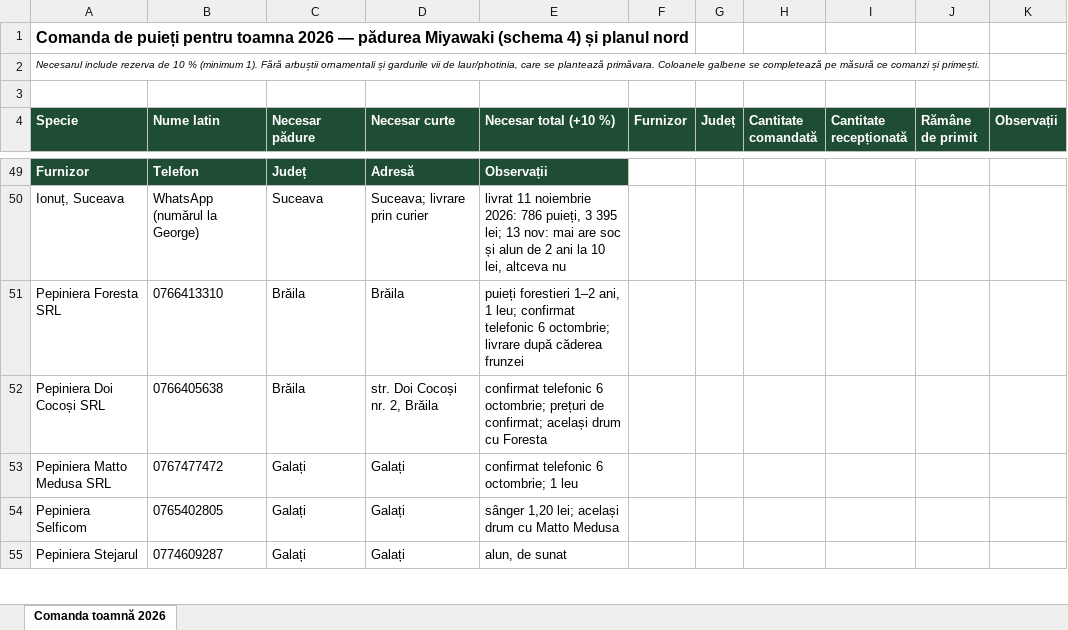
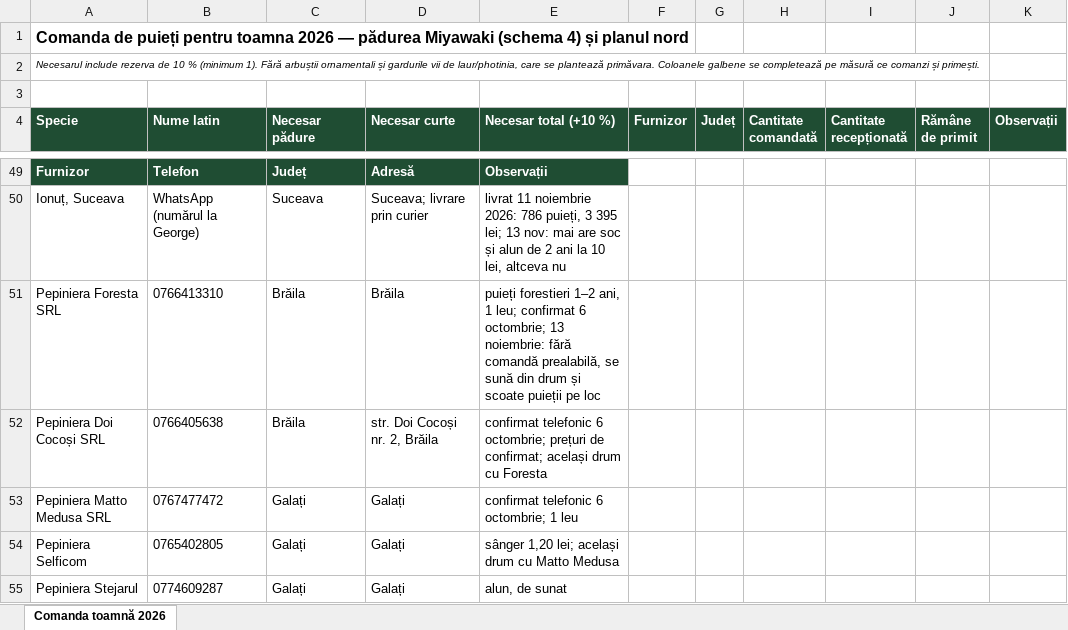
Before and after one commit to schmicky/crucea, an Excel workbook: resurse/oferte/comanda-toamna-2026.xlsx, sheet Comanda toamnă 2026, drawn as a sheet; only a part is shown, gaps mark what is left out; values as stored, in another font and other column widths than the file's, no borders; the diff names each change by its address in the sheet, - before the commit and + after, or states it on an @@ line.

```diff
--- a/resurse/oferte/comanda-toamna-2026.xlsx (sheet Comanda toamnă 2026)
+++ b/resurse/oferte/comanda-toamna-2026.xlsx (sheet Comanda toamnă 2026)
-E51 (Necesar total (+10 %)): …leu; confirmat telefonic 6 octombrie; livrare după căderea frunzei
+E51 (Necesar total (+10 %)): …leu; confirmat 6 octombrie; 13 noiembrie: fără comandă prealabilă, se sună din drum și scoate puieții pe loc
```
Also changed, not shown: 2 other files.
